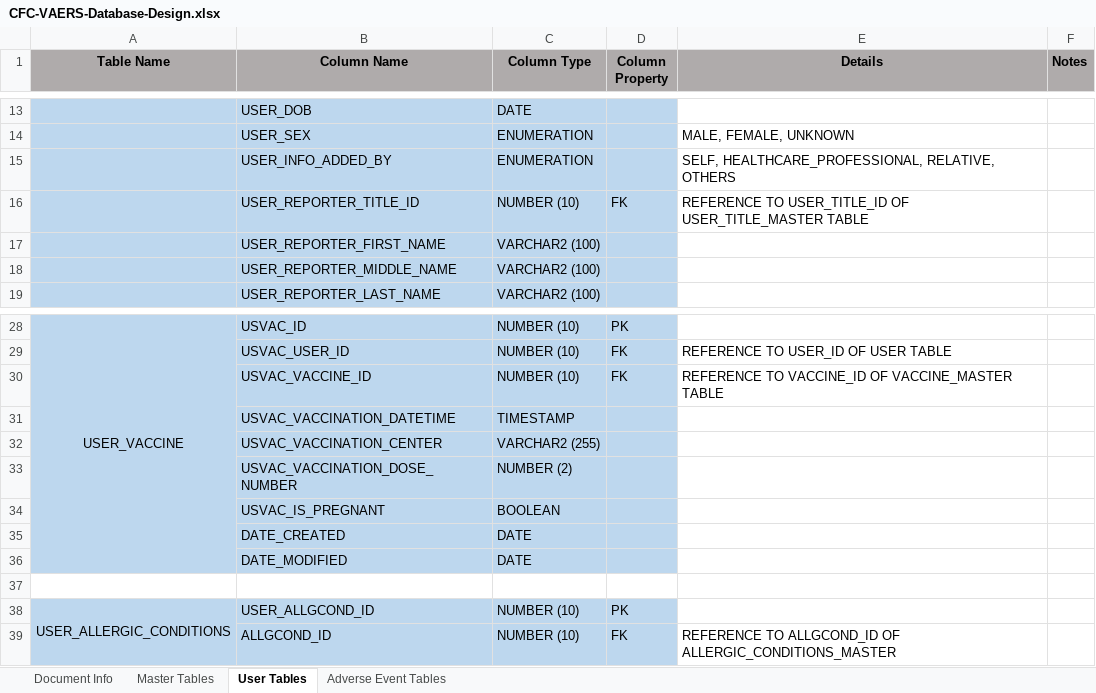
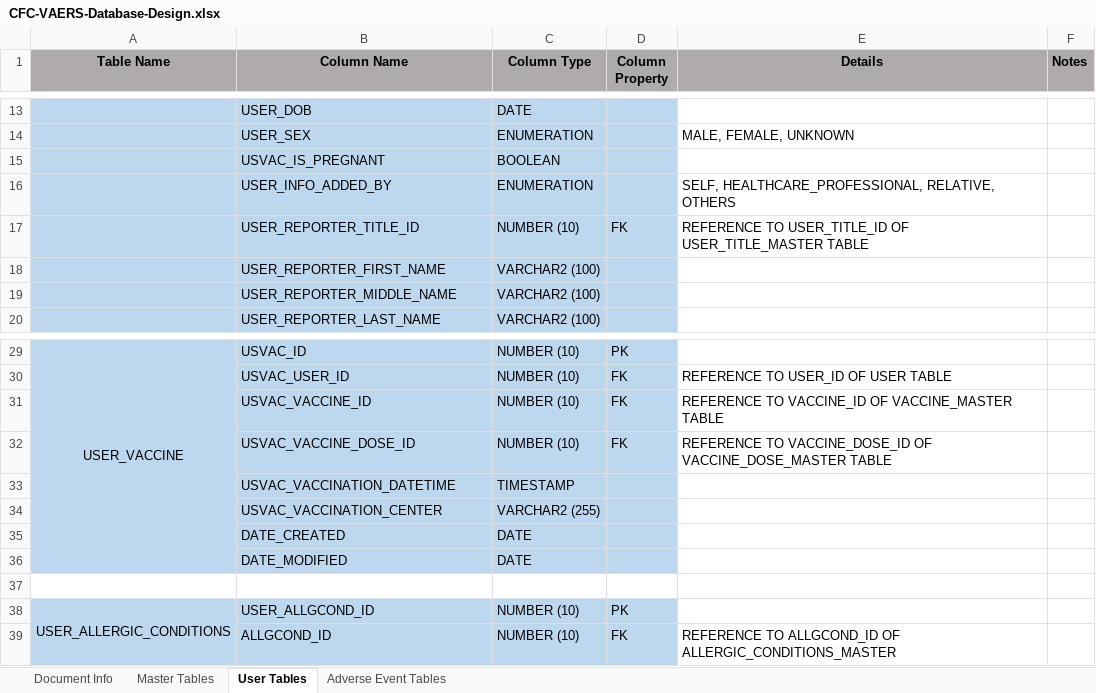
Before and after one commit to AghaZafeer/CFC, an Excel workbook: Documents/CFC-VAERS-Database-Design.xlsx, sheet User Tables, drawn as a sheet; only a part is shown, gaps mark what is left out; values as stored, in another font and other column widths than the file's, no borders; removed rows and columns are numbered as before the commit, all else as after; the diff names each change by its address in the sheet, - before the commit and + after, or states it on an @@ line.

Commit message:
DB Design Document Updated with almost all the possible tables

```diff
--- a/Documents/CFC-VAERS-Database-Design.xlsx (sheet User Tables)
+++ b/Documents/CFC-VAERS-Database-Design.xlsx (sheet User Tables)
@@ row 34 moved to row 15: USVAC_IS_PREGNANT @@
+row 32:  | USVAC_VACCINE_DOSE_ID | NUMBER (10) | FK | REFERENCE TO VACCINE_DOSE_ID OF VACCINE_DOSE_MASTER TABLE
-row 33:  | USVAC_VACCINATION_DOSE_NUMBER | NUMBER (2)
```
Also changed, not shown: sheet Adverse Event Tables, sheet Master Tables.
